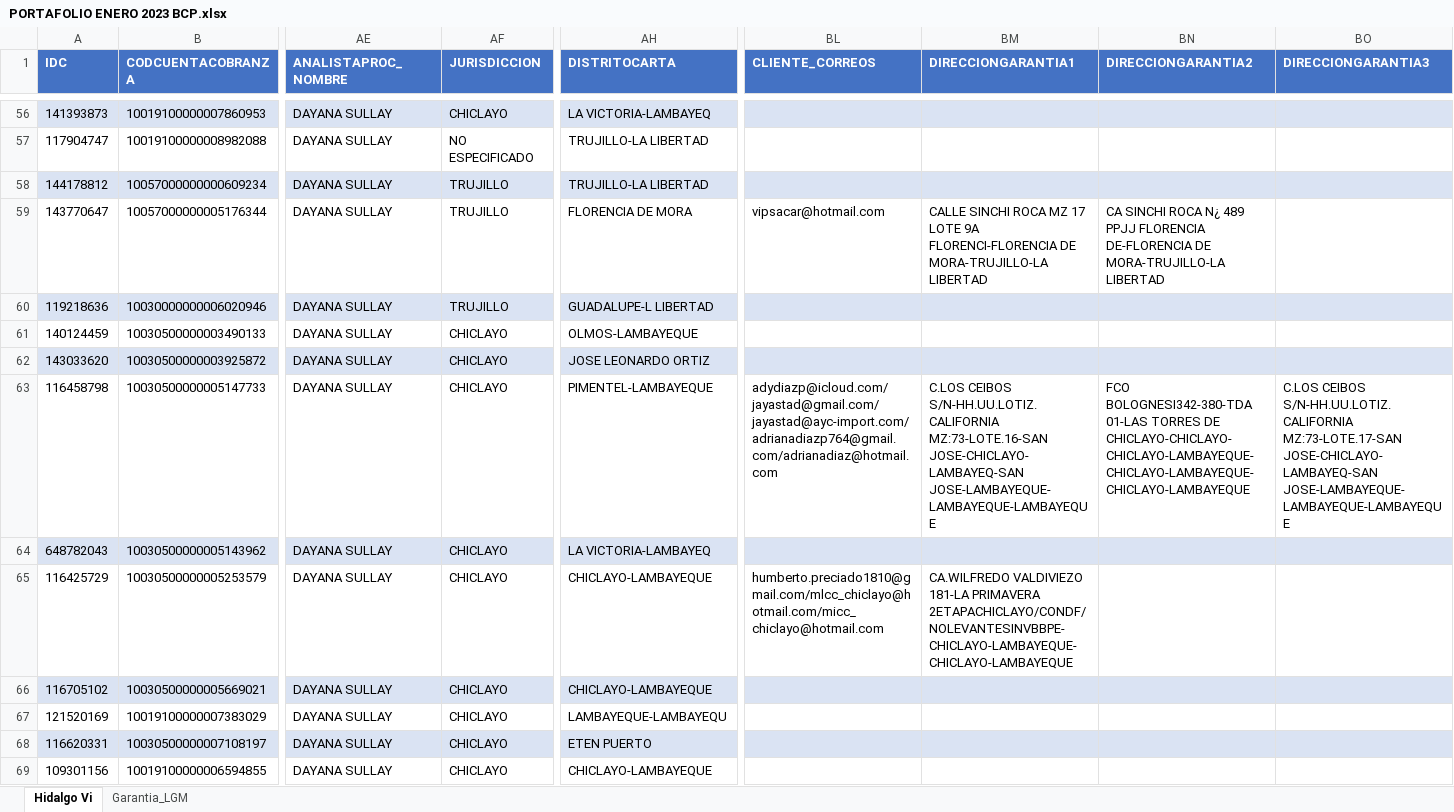
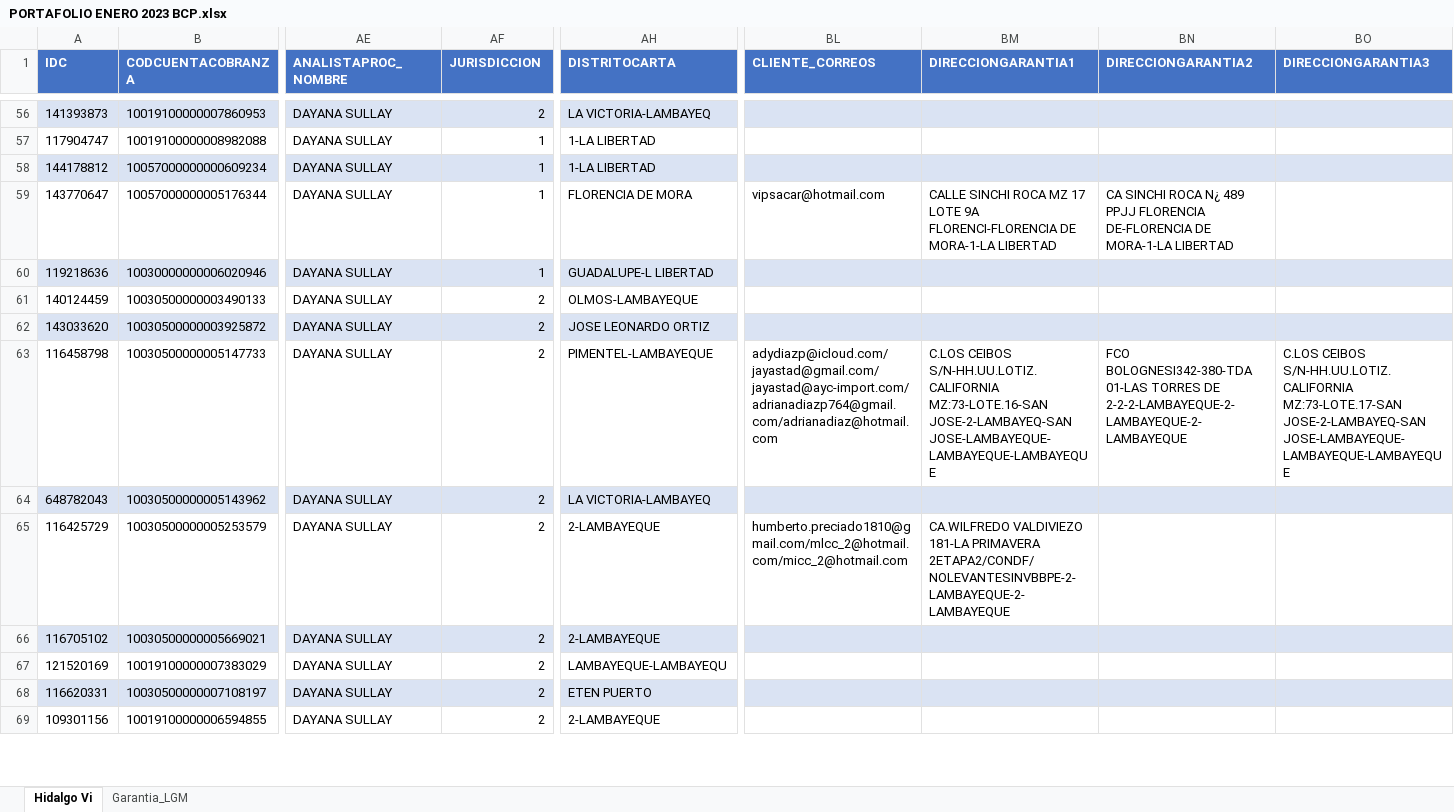
Before and after one commit to aaron-0406/lolo-backend, an Excel workbook: src/docs/PORTAFOLIO ENERO 2023 BCP.xlsx, sheet Hidalgo Vi, drawn as a sheet; only a part is shown, gaps mark what is left out; values as stored, in another font and other column widths than the file's, no borders; the diff covers the shown part only; the diff names each change by its address in the sheet, - before the commit and + after, or states it on an @@ line.

```diff
--- a/src/docs/PORTAFOLIO ENERO 2023 BCP.xlsx (sheet Hidalgo Vi)
+++ b/src/docs/PORTAFOLIO ENERO 2023 BCP.xlsx (sheet Hidalgo Vi)
-AF56 (JURISDICCION): CHICLAYO
+AF56 (JURISDICCION): 2
-AF57 (JURISDICCION): NO ESPECIFICADO
+AF57 (JURISDICCION): 1
-AH57:AH58 (DISTRITOCARTA): TRUJILLO-LA LIBERTAD
+AH57:AH58 (DISTRITOCARTA): 1-LA LIBERTAD
-AF58:AF60 (JURISDICCION): TRUJILLO
+AF58:AF60 (JURISDICCION): 1
-BM59 (DIRECCIONGARANTIA1): …FLORENCI-FLORENCIA DE MORA-TRUJILLO-LA LIBERTAD
+BM59 (DIRECCIONGARANTIA1): …FLORENCI-FLORENCIA DE MORA-1-LA LIBERTAD
-BN59 (DIRECCIONGARANTIA2): …DE-FLORENCIA DE MORA-TRUJILLO-LA LIBERTAD
+BN59 (DIRECCIONGARANTIA2): …DE-FLORENCIA DE MORA-1-LA LIBERTAD
-AF61:AF69 (JURISDICCION): CHICLAYO
+AF61:AF69 (JURISDICCION): 2
-BM63 (DIRECCIONGARANTIA1): …S/N-HH.UU.LOTIZ.CALIFORNIA MZ:73-LOTE.16-SAN JOSE-CHICLAYO-LAMBAYEQ-SAN JOSE-LAMBAYEQUE-LAMBAYEQUE-LAMBAYEQUE
+BM63 (DIRECCIONGARANTIA1): …S/N-HH.UU.LOTIZ.CALIFORNIA MZ:73-LOTE.16-SAN JOSE-2-LAMBAYEQ-SAN JOSE-LAMBAYEQUE-LAMBAYEQUE-LAMBAYEQUE
-BN63 (DIRECCIONGARANTIA2): …TORRES DE CHICLAYO-CHICLAYO-CHICLAYO-LAMBAYEQUE-CHICLAYO-LAMBAYEQUE-CHICLAYO-LAMBAYEQUE
+BN63 (DIRECCIONGARANTIA2): …TORRES DE 2-2-2-LAMBAYEQUE-2-LAMBAYEQUE-2-LAMBAYEQUE
-BO63 (DIRECCIONGARANTIA3): …S/N-HH.UU.LOTIZ.CALIFORNIA MZ:73-LOTE.17-SAN JOSE-CHICLAYO-LAMBAYEQ-SAN JOSE-LAMBAYEQUE-LAMBAYEQUE-LAMBAYEQUE
+BO63 (DIRECCIONGARANTIA3): …S/N-HH.UU.LOTIZ.CALIFORNIA MZ:73-LOTE.17-SAN JOSE-2-LAMBAYEQ-SAN JOSE-LAMBAYEQUE-LAMBAYEQUE-LAMBAYEQUE
-AH65:AH66 (DISTRITOCARTA): CHICLAYO-LAMBAYEQUE
+AH65:AH66 (DISTRITOCARTA): 2-LAMBAYEQUE
-BL65 (CLIENTE_CORREOS): humberto.preciado1810@gmail.com/mlcc_chiclayo@hotmail.com/micc_chiclayo@hotmail.com
+BL65 (CLIENTE_CORREOS): humberto.preciado1810@gmail.com/mlcc_2@hotmail.com/micc_2@hotmail.com
-BM65 (DIRECCIONGARANTIA1): …181-LA PRIMAVERA 2ETAPACHICLAYO/CONDF/NOLEVANTESINVBBPE-CHICLAYO-LAMBAYEQUE-CHICLAYO-LAMBAYEQUE
+BM65 (DIRECCIONGARANTIA1): …181-LA PRIMAVERA 2ETAPA2/CONDF/NOLEVANTESINVBBPE-2-LAMBAYEQUE-2-LAMBAYEQUE
-AH69 (DISTRITOCARTA): CHICLAYO-LAMBAYEQUE
+AH69 (DISTRITOCARTA): 2-LAMBAYEQUE
```
Also changed, not shown: 1218 edited cells and cell formats elsewhere in this sheet, 2 other files.
